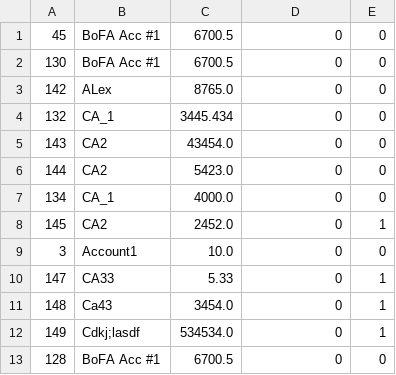
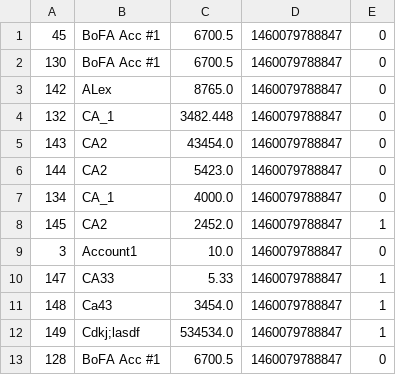
Before and after one commit to thunder033/262DesignProject, a CSV file: data/cashAccounts.csv, drawn as a sheet.

```diff
--- a/data/cashAccounts.csv
+++ b/data/cashAccounts.csv
@@ -1,13 +1,13 @@
-"45","BoFA Acc #1","6700.5","0","0"
-"130","BoFA Acc #1","6700.5","0","0"
-"142","ALex","8765.0","0","0"
-"132","CA_1","3445.434","0","0"
-"143","CA2","43454.0","0","0"
-"144","CA2","5423.0","0","0"
-"134","CA_1","4000.0","0","0"
-"145","CA2","2452.0","0","1"
-"3","Account1","10.0","0","0"
-"147","CA33","5.33","0","1"
-"148","Ca43","3454.0","0","1"
-"149","Cdkj;lasdf","534534.0","0","1"
-"128","BoFA Acc #1","6700.5","0","0"
+"45","BoFA Acc #1","6700.5","1460079788847","0"
+"130","BoFA Acc #1","6700.5","1460079788847","0"
+"142","ALex","8765.0","1460079788847","0"
+"132","CA_1","3482.448","1460079788847","0"
+"143","CA2","43454.0","1460079788847","0"
+"144","CA2","5423.0","1460079788847","0"
+"134","CA_1","4000.0","1460079788847","0"
+"145","CA2","2452.0","1460079788847","1"
+"3","Account1","10.0","1460079788847","0"
+"147","CA33","5.33","1460079788847","1"
+"148","Ca43","3454.0","1460079788847","1"
+"149","Cdkj;lasdf","534534.0","1460079788847","1"
+"128","BoFA Acc #1","6700.5","1460079788847","0"
```
Also changed, not shown: data/transactions.csv, 3 other files.
